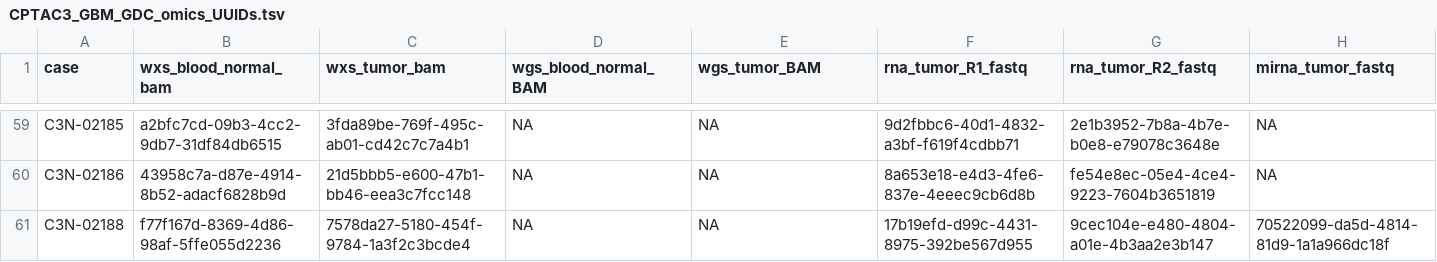
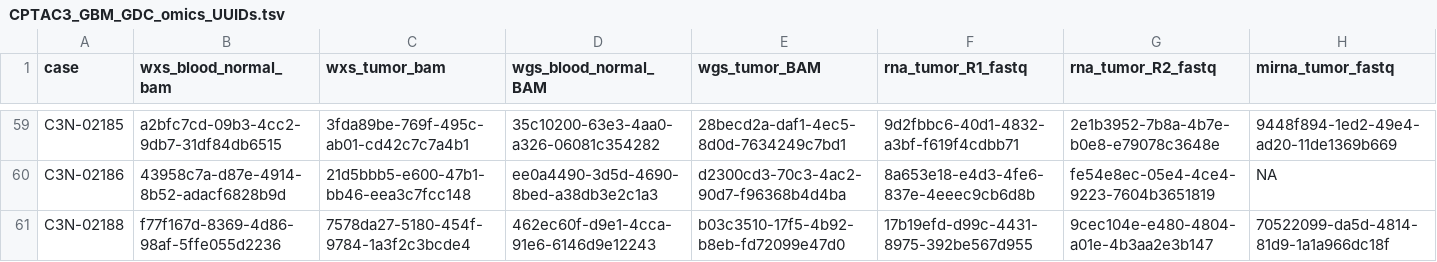
Before and after one commit to ccwang002/cptac3-gbm-analysis, a TSV file: 201811_locate_gdc_data/tracked_results/CPTAC3_GBM_GDC_omics_UUIDs.tsv, drawn as a sheet; only a part is shown, gaps mark what is left out; the diff covers the shown part only; the diff names each change by its address in the sheet, - before the commit and + after, or states it on an @@ line.

Commit message:
Update GDC file UUIDs
- All 60 samples now have paired WGS BAMs
- More samples have miRNA FASTQ

```diff
--- a/201811_locate_gdc_data/tracked_results/CPTAC3_GBM_GDC_omics_UUIDs.tsv
+++ b/201811_locate_gdc_data/tracked_results/CPTAC3_GBM_GDC_omics_UUIDs.tsv
-D59 (wgs_blood_normal_BAM): NA
+D59 (wgs_blood_normal_BAM): 35c10200-63e3-4aa0-a326-06081c354282
-E59 (wgs_tumor_BAM): NA
+E59 (wgs_tumor_BAM): 28becd2a-daf1-4ec5-8d0d-7634249c7bd1
-H59 (mirna_tumor_fastq): NA
+H59 (mirna_tumor_fastq): 9448f894-1ed2-49e4-ad20-11de1369b669
-D60 (wgs_blood_normal_BAM): NA
+D60 (wgs_blood_normal_BAM): ee0a4490-3d5d-4690-8bed-a38db3e2c1a3
-E60 (wgs_tumor_BAM): NA
+E60 (wgs_tumor_BAM): d2300cd3-70c3-4ac2-90d7-f96368b4d4ba
-D61 (wgs_blood_normal_BAM): NA
+D61 (wgs_blood_normal_BAM): 462ec60f-d9e1-4cca-91e6-6146d9e12243
-E61 (wgs_tumor_BAM): NA
+E61 (wgs_tumor_BAM): b03c3510-17f5-4b92-b8eb-fd72099e47d0
```
Also changed, not shown: 62 edited cells elsewhere in this file.
